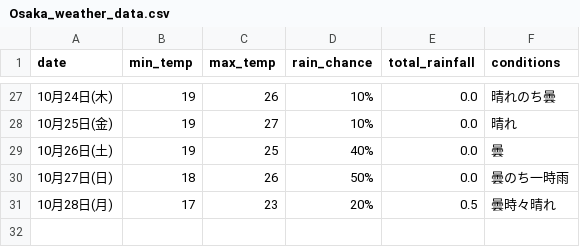
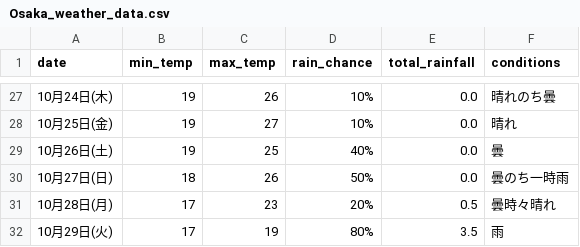
Before and after one commit to Curtendo/weather-scraper, a CSV file: Osaka_weather_data.csv, drawn as a sheet; only a part is shown, gaps mark what is left out; the diff names each change by its address in the sheet, - before the commit and + after, or states it on an @@ line.

```diff
--- a/Osaka_weather_data.csv
+++ b/Osaka_weather_data.csv
+row 32: 10月29日(火) | 17 | 19 | 80% | 3.5 | 雨
```
Also changed, not shown: Kakamigahara_weather_data.csv, Okinawa_weather_data.csv, 2 other files.
